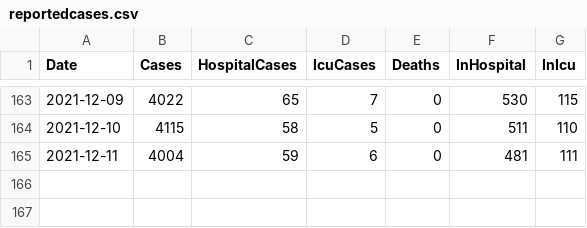
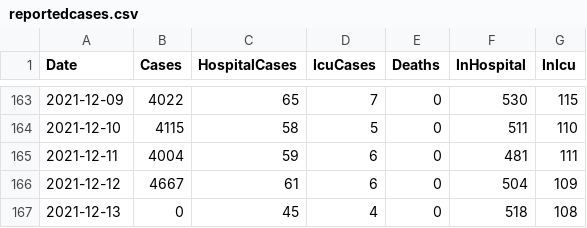
Before and after one commit to derekocallaghan/covid19data, a CSV file: notebooks/data/reportedcases.csv, drawn as a sheet; only a part is shown, gaps mark what is left out; the diff names each change by its address in the sheet, - before the commit and + after, or states it on an @@ line.

Commit message:
Added latest data

```diff
--- a/notebooks/data/reportedcases.csv
+++ b/notebooks/data/reportedcases.csv
+row 166: 2021-12-12 | 4667 | 61 | 6 | 0 | 504 | 109
+row 167: 2021-12-13 | 0 | 45 | 4 | 0 | 518 | 108
```
Also changed, not shown: notebooks/data/ecdcireland.csv, 3 other files.
